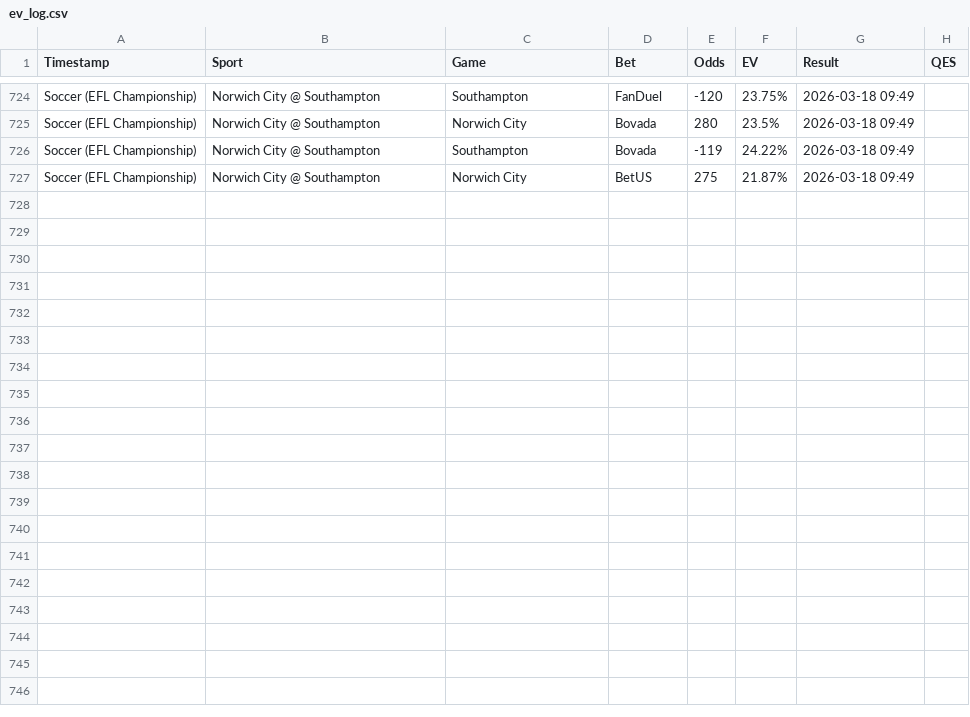
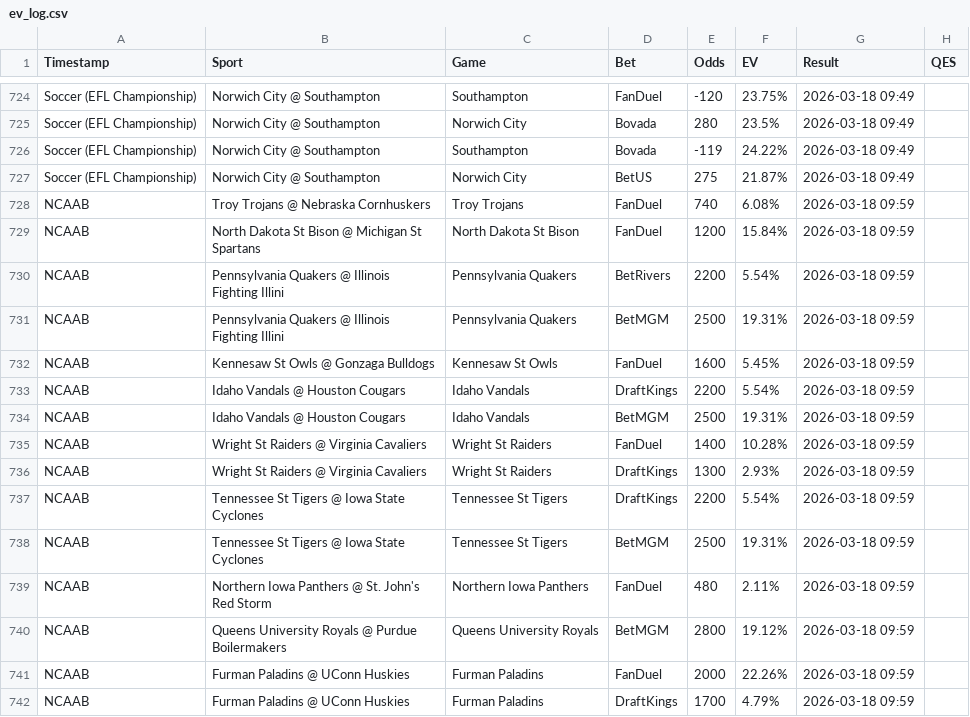
Before and after one commit to Hgully/quant-syndicate, a CSV file: ev_log.csv, drawn as a sheet; only a part is shown, gaps mark what is left out; the diff names each change by its address in the sheet, - before the commit and + after, or states it on an @@ line.

```diff
--- a/ev_log.csv
+++ b/ev_log.csv
+row 728: NCAAB | Troy Trojans @ Nebraska Cornhuskers | Troy Trojans | FanDuel | 740 | 6.08% | 2026-03-18 09:59
+row 729: NCAAB | North Dakota St Bison @ Michigan St Spartans | North Dakota St Bison | FanDuel | 1200 | 15.84% | 2026-03-18 09:59
+row 730: NCAAB | Pennsylvania Quakers @ Illinois Fighting Illini | Pennsylvania Quakers | BetRivers | 2200 | 5.54% | 2026-03-18 09:59
+row 731: NCAAB | Pennsylvania Quakers @ Illinois Fighting Illini | Pennsylvania Quakers | BetMGM | 2500 | 19.31% | 2026-03-18 09:59
+row 732: NCAAB | Kennesaw St Owls @ Gonzaga Bulldogs | Kennesaw St Owls | FanDuel | 1600 | 5.45% | 2026-03-18 09:59
+row 733: NCAAB | Idaho Vandals @ Houston Cougars | Idaho Vandals | DraftKings | 2200 | 5.54% | 2026-03-18 09:59
+row 734: NCAAB | Idaho Vandals @ Houston Cougars | Idaho Vandals | BetMGM | 2500 | 19.31% | 2026-03-18 09:59
+row 735: NCAAB | Wright St Raiders @ Virginia Cavaliers | Wright St Raiders | FanDuel | 1400 | 10.28% | 2026-03-18 09:59
+row 736: NCAAB | Wright St Raiders @ Virginia Cavaliers | Wright St Raiders | DraftKings | 1300 | 2.93% | 2026-03-18 09:59
+row 737: NCAAB | Tennessee St Tigers @ Iowa State Cyclones | Tennessee St Tigers | DraftKings | 2200 | 5.54% | 2026-03-18 09:59
+row 738: NCAAB | Tennessee St Tigers @ Iowa State Cyclones | Tennessee St Tigers | BetMGM | 2500 | 19.31% | 2026-03-18 09:59
+row 739: NCAAB | Northern Iowa Panthers @ St. John's Red Storm | Northern Iowa Panthers | FanDuel | 480 | 2.11% | 2026-03-18 09:59
+row 740: NCAAB | Queens University Royals @ Purdue Boilermakers | Queens University Royals | BetMGM | 2800 | 19.12% | 2026-03-18 09:59
+row 741: NCAAB | Furman Paladins @ UConn Huskies | Furman Paladins | FanDuel | 2000 | 22.26% | 2026-03-18 09:59
+row 742: NCAAB | Furman Paladins @ UConn Huskies | Furman Paladins | DraftKings | 1700 | 4.79% | 2026-03-18 09:59
```
